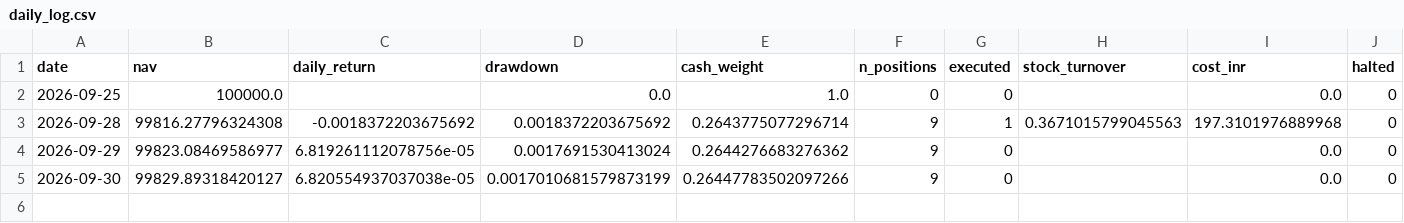
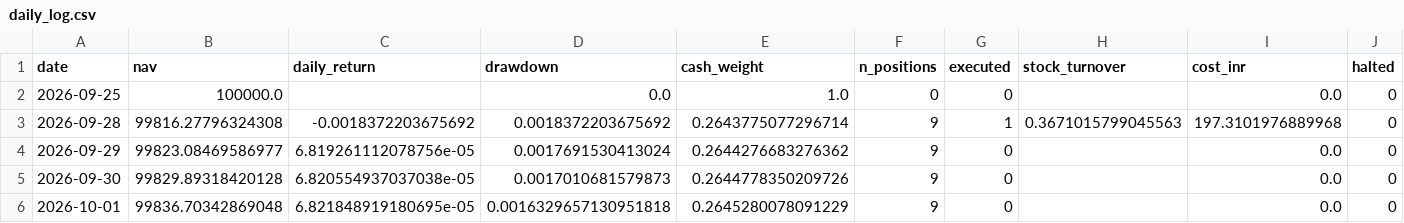
Before and after one commit to kira-stockmarket/Momentumv8, a CSV file: forward_test/daily_log.csv, drawn as a sheet; only a part is shown; rows hold the shown columns only; the diff names each change by its address in the sheet, - before the commit and + after, or states it on an @@ line.

```diff
--- a/forward_test/daily_log.csv
+++ b/forward_test/daily_log.csv
-B5 (nav): 99829.89318420127
+B5 (nav): 99829.89318420128
-D5 (drawdown): 0.0017010681579873199
+D5 (drawdown): 0.0017010681579873
-E5 (cash_weight): 0.26447783502097266
+E5 (cash_weight): 0.2644778350209726
+row 6: 2026-10-01 | 99836.70342869048 | 6.821848919180695e-05 | 0.0016329657130951818 | 0.2645280078091229 | 9 | 0 |  | 0.0 | 0
```
Also changed, not shown: 2 other files.
